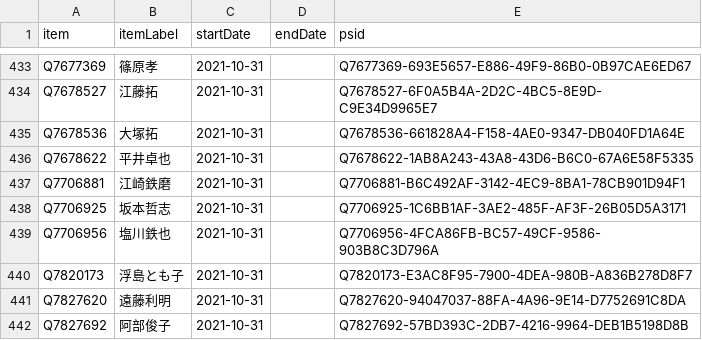
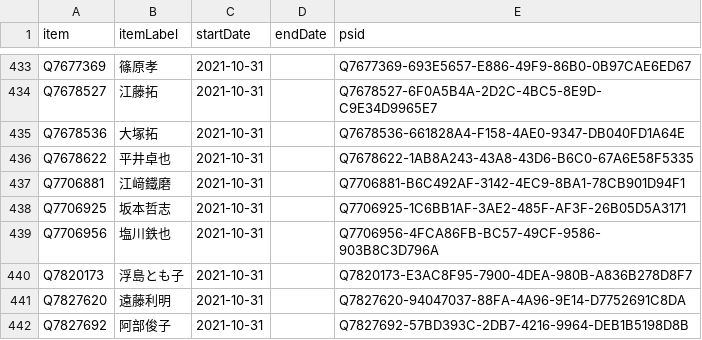
Before and after one commit to every-politician-scrapers/japan-ministers, a CSV file: sources/representatives-49/wikidata.csv, drawn as a sheet; only a part is shown, gaps mark what is left out.

Commit message:
Compare external sources to Wikidata

```diff
--- a/sources/representatives-49/wikidata.csv
+++ b/sources/representatives-49/wikidata.csv
@@ -436,3 +436,3 @@ Q7678536,大塚拓,2021-10-31,,Q7678536-661828A4-F158-4AE0-9347-DB040FD1A64E
 Q7678622,平井卓也,2021-10-31,,Q7678622-1AB8A243-43A8-43D6-B6C0-67A6E58F5335
-Q7706881,江崎鉄磨,2021-10-31,,Q7706881-B6C492AF-3142-4EC9-8BA1-78CB901D94F1
+Q7706881,江﨑鐵磨,2021-10-31,,Q7706881-B6C492AF-3142-4EC9-8BA1-78CB901D94F1
 Q7706925,坂本哲志,2021-10-31,,Q7706925-1C6BB1AF-3AE2-485F-AF3F-26B05D5A3171
```
Also changed, not shown: sources/representatives-49/diff.csv.
